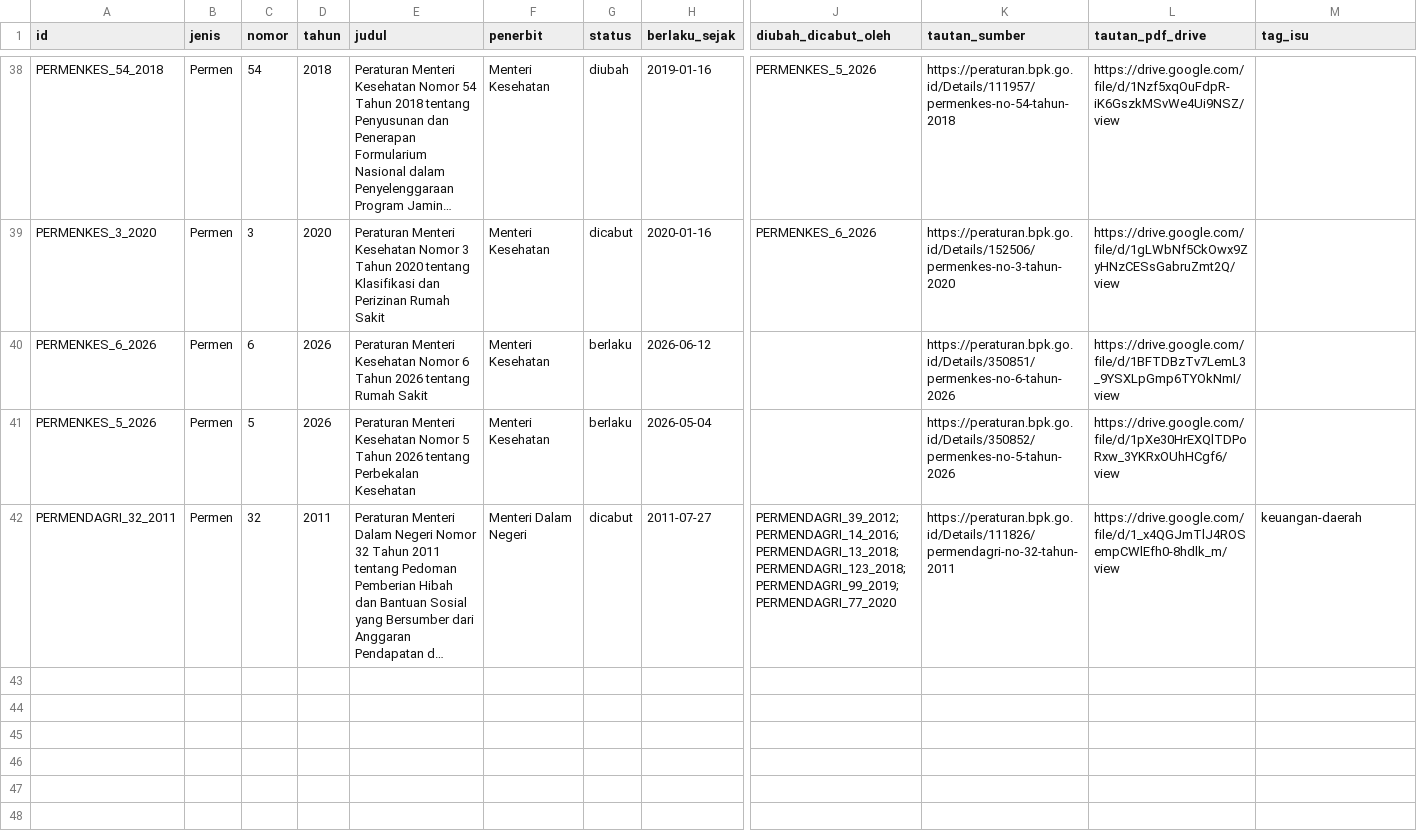
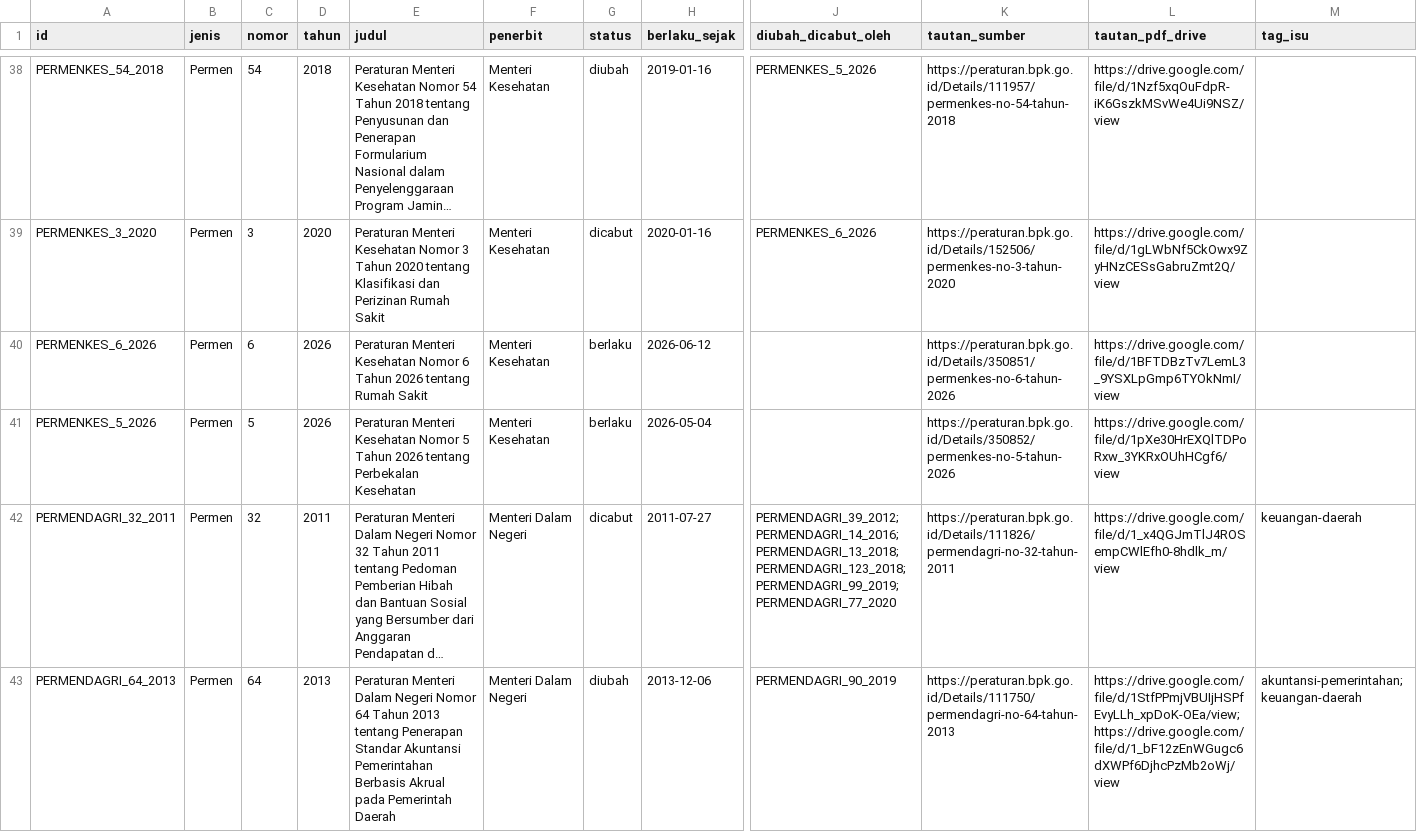
Before and after one commit to primaditra/korpus-pusat, a CSV file: katalog.csv, drawn as a sheet; only a part is shown, gaps mark what is left out; long unchanged cells end in …; rows hold the shown columns only; the diff names each change by its address in the sheet, - before the commit and + after, or states it on an @@ line.

```diff
--- a/katalog.csv
+++ b/katalog.csv
+row 43: PERMENDAGRI_64_2013 | Permen | 64 | 2013 | Peraturan Menteri Dalam Negeri Nomor 64 Tahun 2013 tentang Penerapan Standar Akuntansi Pemerintahan Berbasis Akrual pada Pemerintah Daerah | Menteri Dalam Negeri | diubah | 2013-12-06 | PERMENDAGRI_90_2019 | https://peraturan.bpk.go.id/Details/111750/permendagri-no-64-tahun-2013 | https://drive.google.com/file/d/1StfPPmjVBUIjHSPfEvyLLh_xpDoK-OEa/view;https://drive.google.com/file/d/1_bF12zEnWGugc6dXWPf6DjhcPzMb2oWj/view | akuntansi-pemerintahan;keuangan-daerah
```
Also changed, not shown: 1 other file.
